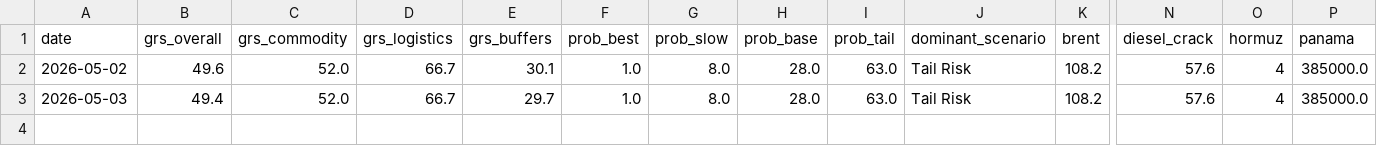
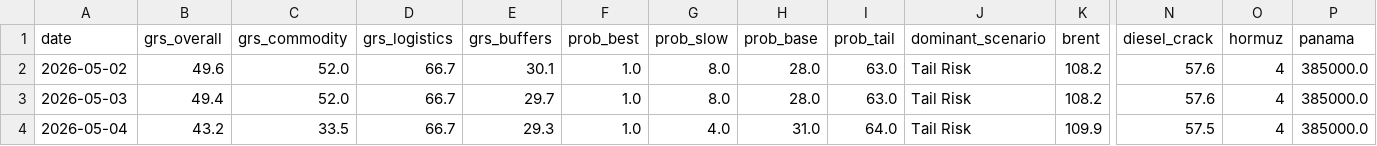
Before and after one commit to DigiDaz/EarlyWarning, a CSV file: projection_log.csv, drawn as a sheet; only a part is shown, gaps mark what is left out; rows hold the shown columns only; the diff names each change by its address in the sheet, - before the commit and + after, or states it on an @@ line.

```diff
--- a/projection_log.csv
+++ b/projection_log.csv
+row 4: 2026-05-04 | 43.2 | 33.5 | 66.7 | 29.3 | 1.0 | 4.0 | 31.0 | 64.0 | Tail Risk | 109.9 | 57.5 | 4 | 385000.0
```
